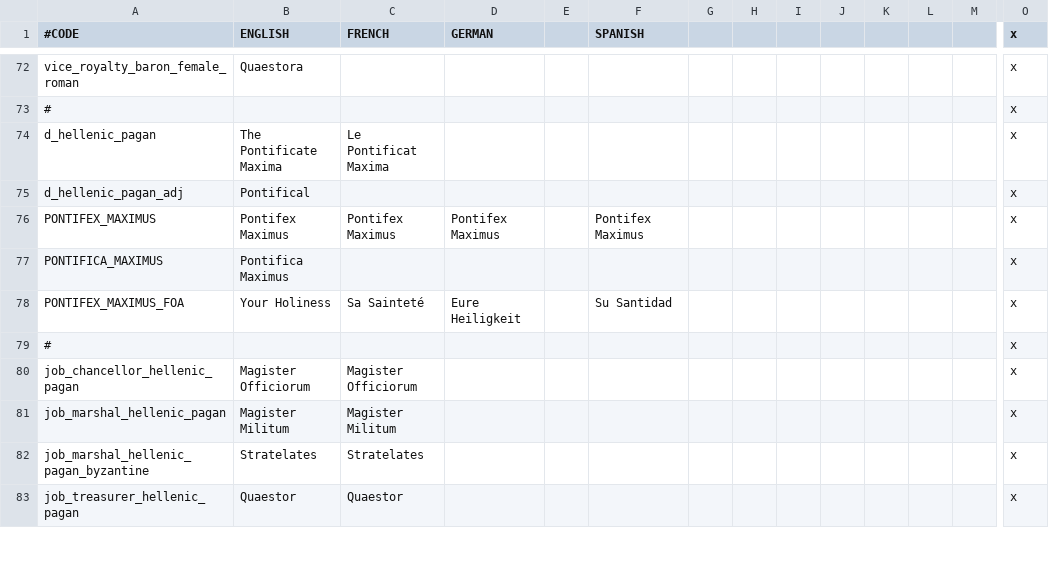
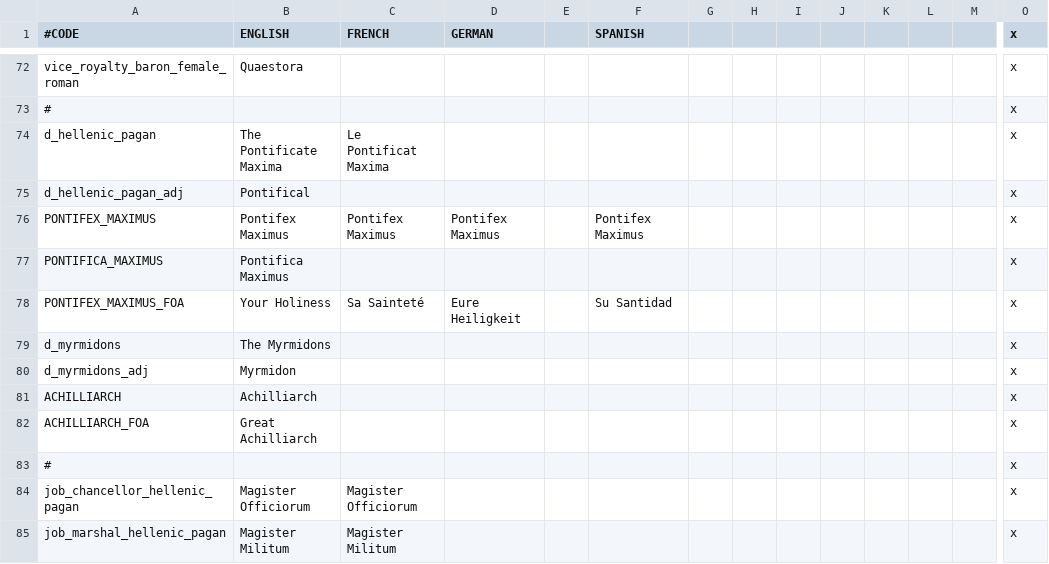
Before and after one commit to Superpat/ancientreligions, a CSV file: AncientReligions/localisation/ACR_hellenic.csv, drawn as a sheet; only a part is shown, gaps mark what is left out; the shorter side is filled out with more unchanged rows; rows hold the shown columns only; the diff names each change by its address in the sheet, - before the commit and + after, or states it on an @@ line.

```diff
--- a/AncientReligions/localisation/ACR_hellenic.csv
+++ b/AncientReligions/localisation/ACR_hellenic.csv
+row 79: d_myrmidons | The Myrmidons |  |  |  |  |  |  |  |  |  |  |  | x
+row 80: d_myrmidons_adj | Myrmidon |  |  |  |  |  |  |  |  |  |  |  | x
+row 81: ACHILLIARCH | Achilliarch |  |  |  |  |  |  |  |  |  |  |  | x
+row 82: ACHILLIARCH_FOA | Great Achilliarch |  |  |  |  |  |  |  |  |  |  |  | x
```
Also changed, not shown: AncientReligions/localisation/ACR_hellenic_events.csv, 7 other files.
